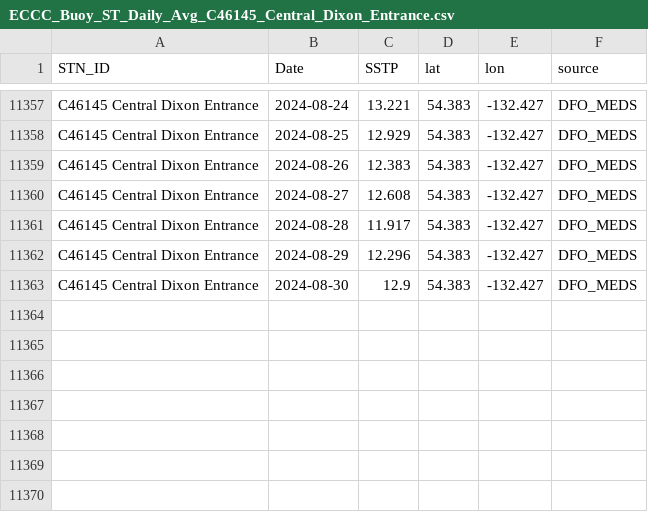
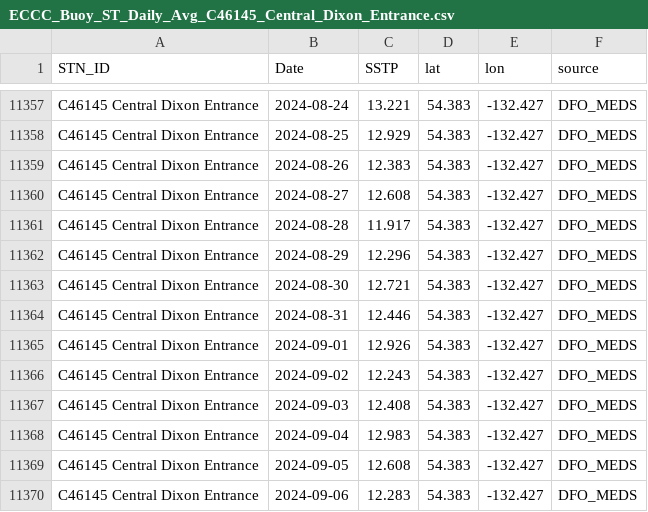
Before and after one commit to IOS-OSD-DPG/Pacific_SST_Monitoring, a CSV file: data/buoy_ST_daily/ECCC_Buoy_ST_Daily_Avg_C46145_Central_Dixon_Entrance.csv, drawn as a sheet; only a part is shown, gaps mark what is left out.

```diff
--- a/data/buoy_ST_daily/ECCC_Buoy_ST_Daily_Avg_C46145_Central_Dixon_Entrance.csv
+++ b/data/buoy_ST_daily/ECCC_Buoy_ST_Daily_Avg_C46145_Central_Dixon_Entrance.csv
@@ -11362,2 +11362,9 @@
 "C46145 Central Dixon Entrance",2024-08-29,12.296,54.383,-132.427,"DFO_MEDS"
-"C46145 Central Dixon Entrance",2024-08-30,12.9,54.383,-132.427,"DFO_MEDS"
+"C46145 Central Dixon Entrance",2024-08-30,12.721,54.383,-132.427,"DFO_MEDS"
+"C46145 Central Dixon Entrance",2024-08-31,12.446,54.383,-132.427,"DFO_MEDS"
+"C46145 Central Dixon Entrance",2024-09-01,12.926,54.383,-132.427,"DFO_MEDS"
+"C46145 Central Dixon Entrance",2024-09-02,12.243,54.383,-132.427,"DFO_MEDS"
+"C46145 Central Dixon Entrance",2024-09-03,12.408,54.383,-132.427,"DFO_MEDS"
+"C46145 Central Dixon Entrance",2024-09-04,12.983,54.383,-132.427,"DFO_MEDS"
+"C46145 Central Dixon Entrance",2024-09-05,12.608,54.383,-132.427,"DFO_MEDS"
+"C46145 Central Dixon Entrance",2024-09-06,12.283,54.383,-132.427,"DFO_MEDS"
```
Also changed, not shown: data/buoy_ST_daily/ECCC_Buoy_ST_Daily_Avg_C46147_S_Moresby.csv, data/buoy_ST_daily/ECCC_Buoy_ST_Daily_Avg_C46181_Nanakwa_Shoal.csv, 33 other files.
